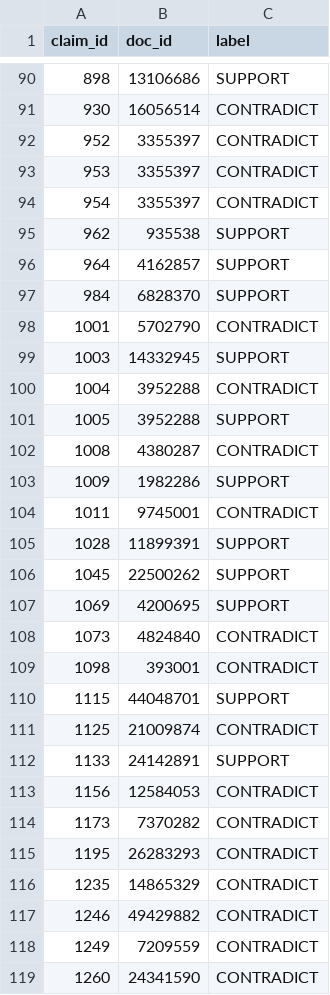
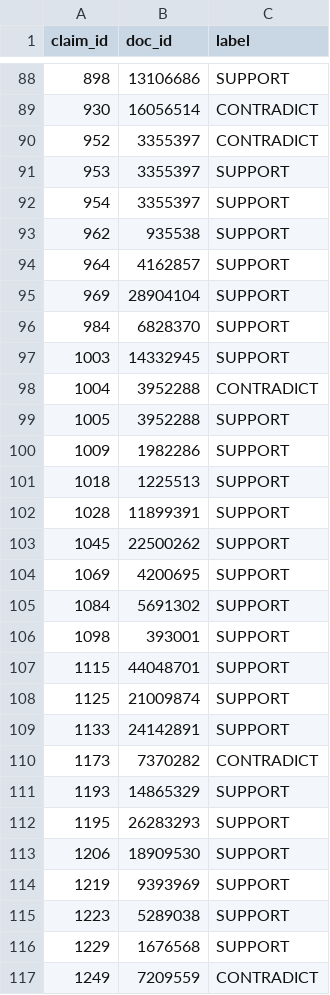
Before and after one commit to Mihir269/InterIITNLPAssignment, a CSV file: predictions/t5_val_verification.csv, drawn as a sheet; only a part is shown, gaps mark what is left out; the diff covers the shown part only.

```diff
--- a/predictions/t5_val_verification.csv
+++ b/predictions/t5_val_verification.csv
@@ -92,8 +90,8 @@ claim_id,doc_id,label
 952,3355397,CONTRADICT
-953,3355397,CONTRADICT
-954,3355397,CONTRADICT
+953,3355397,SUPPORT
+954,3355397,SUPPORT
 962,935538,SUPPORT
 964,4162857,SUPPORT
+969,28904104,SUPPORT
 984,6828370,SUPPORT
-1001,5702790,CONTRADICT
 1003,14332945,SUPPORT
@@ -101,5 +99,4 @@ claim_id,doc_id,label
 1005,3952288,SUPPORT
-1008,4380287,CONTRADICT
 1009,1982286,SUPPORT
-1011,9745001,CONTRADICT
+1018,1225513,SUPPORT
 1028,11899391,SUPPORT
@@ -107,13 +104,14 @@ claim_id,doc_id,label
 1069,4200695,SUPPORT
-1073,4824840,CONTRADICT
-1098,393001,CONTRADICT
+1084,5691302,SUPPORT
+1098,393001,SUPPORT
 1115,44048701,SUPPORT
-1125,21009874,CONTRADICT
+1125,21009874,SUPPORT
 1133,24142891,SUPPORT
-1156,12584053,CONTRADICT
 1173,7370282,CONTRADICT
-1195,26283293,CONTRADICT
-1235,14865329,CONTRADICT
-1246,49429882,CONTRADICT
+1193,14865329,SUPPORT
+1195,26283293,SUPPORT
+1206,18909530,SUPPORT
+1219,9393969,SUPPORT
+1223,5289038,SUPPORT
+1229,1676568,SUPPORT
 1249,7209559,CONTRADICT
-1260,24341590,CONTRADICT
```
Also changed, not shown: 17 added rows, 18 removed rows and 18 edited cells elsewhere in this file, exploration/t5_val_errors_nlift_pair0.7.csv, exploration/t5_val_verification_nlift_pair0.6.csv, 14 other files.
